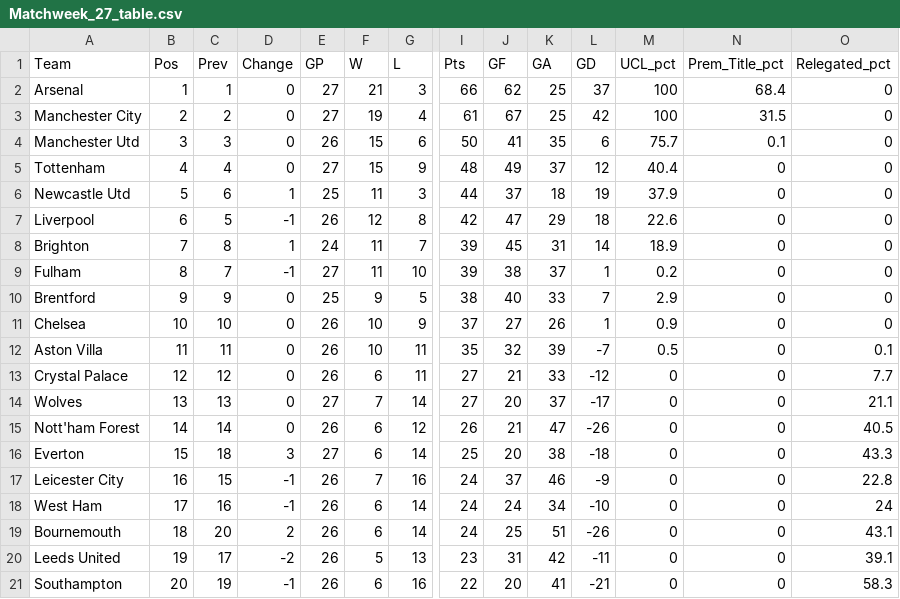
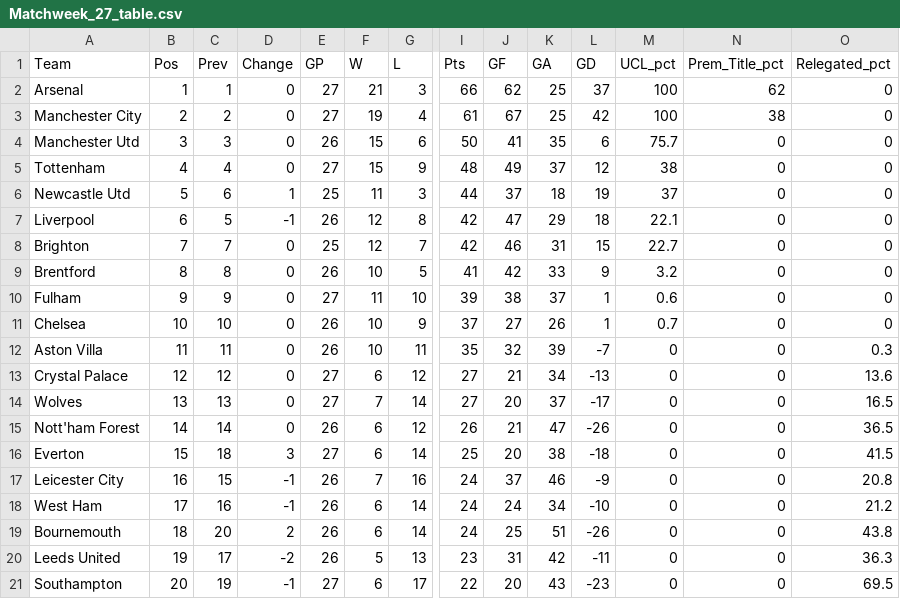
Before and after one commit to weaversd/EPL_2022_2023, a CSV file: current_table_output/Matchweek_27_table.csv, drawn as a sheet; only a part is shown, gaps mark what is left out; removed rows and columns are numbered as before the commit, all else as after; rows hold the shown columns only; the diff names each change by its address in the sheet, - before the commit and + after, or states it on an @@ line.

```diff
--- a/current_table_output/Matchweek_27_table.csv
+++ b/current_table_output/Matchweek_27_table.csv
-N2 (Prem_Title_pct): 68.4
+N2 (Prem_Title_pct): 62
-N3 (Prem_Title_pct): 31.5
+N3 (Prem_Title_pct): 38
-N4 (Prem_Title_pct): 0.1
+N4 (Prem_Title_pct): 0
-M5 (UCL_pct): 40.4
+M5 (UCL_pct): 38
-M6 (UCL_pct): 37.9
+M6 (UCL_pct): 37
-M7 (UCL_pct): 22.6
+M7 (UCL_pct): 22.1
-C8 (Prev): 8
+C8 (Prev): 7
-D8 (Change): 1
+D8 (Change): 0
-E8 (GP): 24
+E8 (GP): 25
-F8 (W): 11
+F8 (W): 12
-I8 (Pts): 39
+I8 (Pts): 42
-J8 (GF): 45
+J8 (GF): 46
-L8 (GD): 14
+L8 (GD): 15
-M8 (UCL_pct): 18.9
+M8 (UCL_pct): 22.7
+row 9: Brentford | 8 | 8 | 0 | 26 | 10 | 5 | 41 | 42 | 33 | 9 | 3.2 | 0 | 0
-B10 (Pos): 8
+B10 (Pos): 9
-C10 (Prev): 7
+C10 (Prev): 9
-D10 (Change): -1
+D10 (Change): 0
-M10 (UCL_pct): 0.2
+M10 (UCL_pct): 0.6
-row 10: Brentford | 9 | 9 | 0 | 25 | 9 | 5 | 38 | 40 | 33 | 7 | 2.9 | 0 | 0
-M11 (UCL_pct): 0.9
+M11 (UCL_pct): 0.7
-M12 (UCL_pct): 0.5
+M12 (UCL_pct): 0
-O12 (Relegated_pct): 0.1
+O12 (Relegated_pct): 0.3
-E13 (GP): 26
+E13 (GP): 27
-G13 (L): 11
+G13 (L): 12
-K13 (GA): 33
+K13 (GA): 34
-L13 (GD): -12
+L13 (GD): -13
-O13 (Relegated_pct): 7.7
+O13 (Relegated_pct): 13.6
-O14 (Relegated_pct): 21.1
+O14 (Relegated_pct): 16.5
-O15 (Relegated_pct): 40.5
+O15 (Relegated_pct): 36.5
-O16 (Relegated_pct): 43.3
+O16 (Relegated_pct): 41.5
-O17 (Relegated_pct): 22.8
+O17 (Relegated_pct): 20.8
-O18 (Relegated_pct): 24
+O18 (Relegated_pct): 21.2
-O19 (Relegated_pct): 43.1
+O19 (Relegated_pct): 43.8
-O20 (Relegated_pct): 39.1
+O20 (Relegated_pct): 36.3
-E21 (GP): 26
+E21 (GP): 27
-G21 (L): 16
+G21 (L): 17
-K21 (GA): 41
+K21 (GA): 43
-L21 (GD): -21
+L21 (GD): -23
-O21 (Relegated_pct): 58.3
+O21 (Relegated_pct): 69.5
```
Also changed, not shown: SPI_tables/Matchweek_27_SPI.csv, 34 other files.
